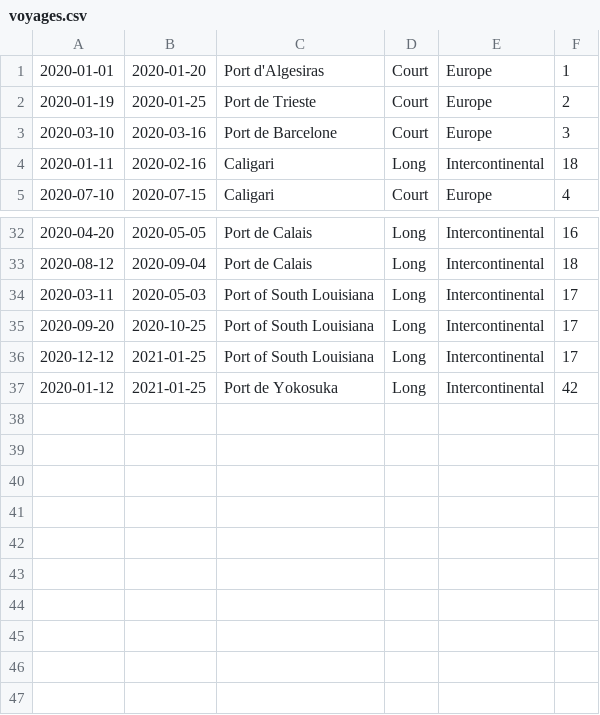
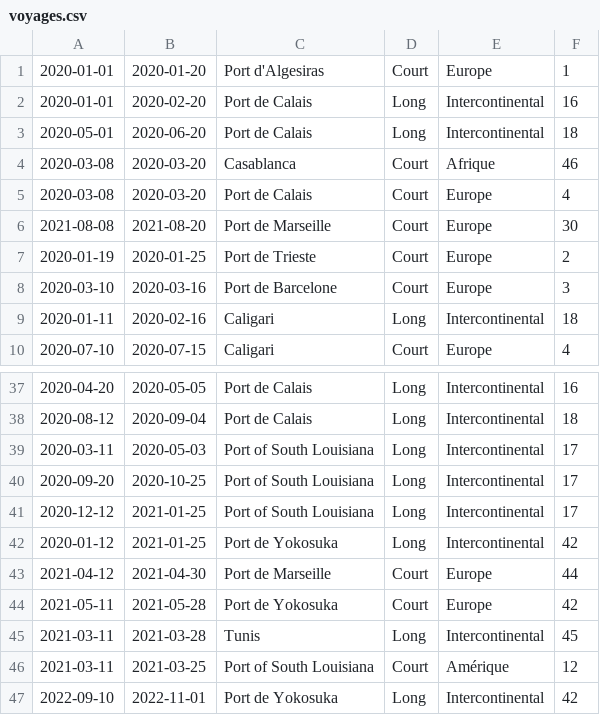
Before and after one commit to sscrane/BasesDeDonn-es, a CSV file: CSV_Fichiers/voyages.csv, drawn as a sheet; only a part is shown, gaps mark what is left out; the diff names each change by its address in the sheet, - before the commit and + after, or states it on an @@ line.

Commit message:
data

```diff
--- a/CSV_Fichiers/voyages.csv
+++ b/CSV_Fichiers/voyages.csv
+row 2: 2020-01-01 | 2020-02-20 | Port de Calais | Long | Intercontinental | 16
+row 3: 2020-05-01 | 2020-06-20 | Port de Calais | Long | Intercontinental | 18
+row 4: 2020-03-08 | 2020-03-20 | Casablanca | Court | Afrique | 46
+row 5: 2020-03-08 | 2020-03-20 | Port de Calais | Court | Europe | 4
+row 6: 2021-08-08 | 2021-08-20 | Port de Marseille | Court | Europe | 30
+row 43: 2021-04-12 | 2021-04-30 | Port de Marseille | Court | Europe | 44
+row 44: 2021-05-11 | 2021-05-28 | Port de Yokosuka | Court | Europe | 42
+row 45: 2021-03-11 | 2021-03-28 | Tunis | Long | Intercontinental | 45
+row 46: 2021-03-11 | 2021-03-25 | Port of South Louisiana | Court | Amérique | 12
+row 47: 2022-09-10 | 2022-11-01 | Port de Yokosuka | Long | Intercontinental | 42
```
Also changed, not shown: CSV_Fichiers/etapes_transitoires.csv, CSV_Fichiers/navire.csv, 4 other files.
